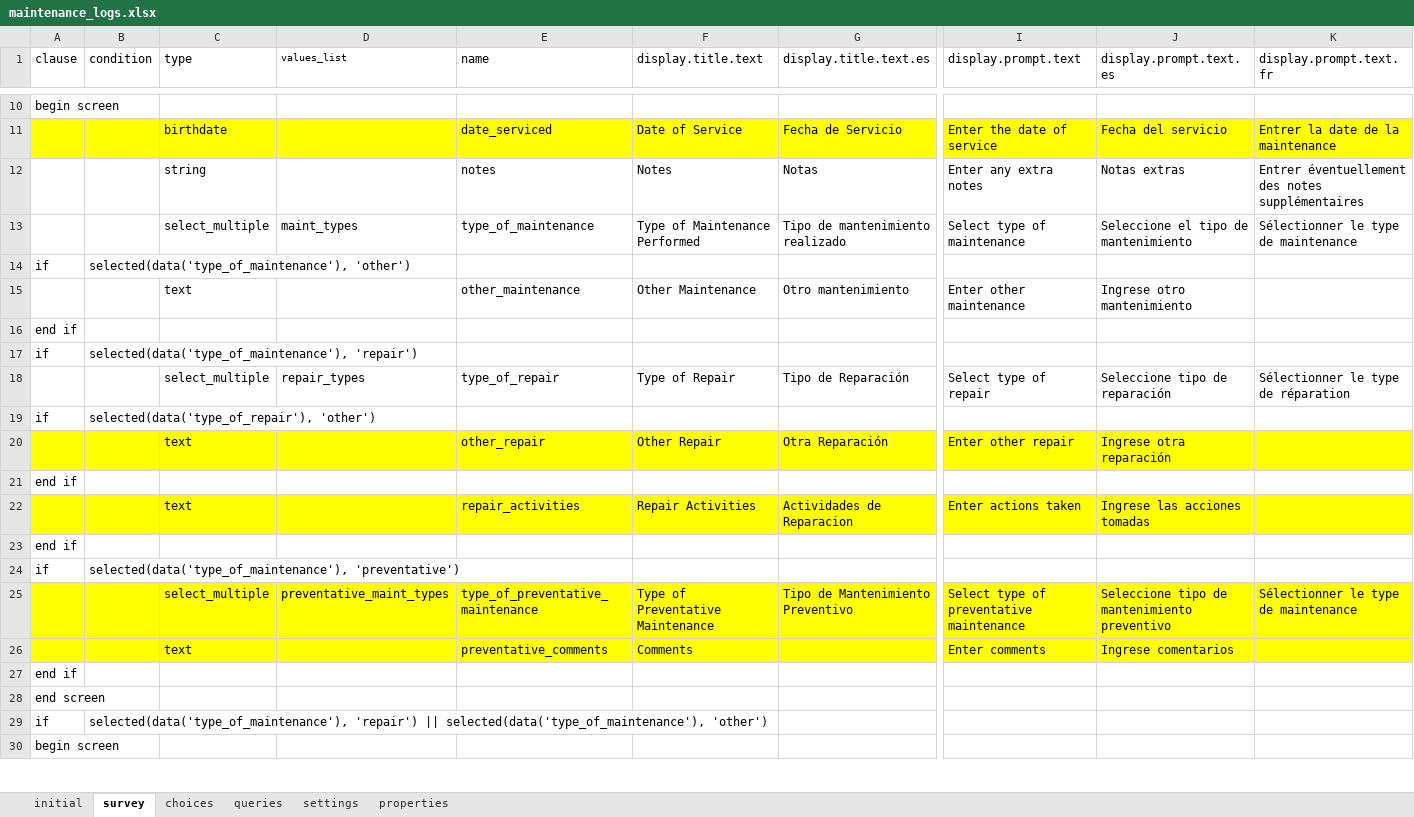
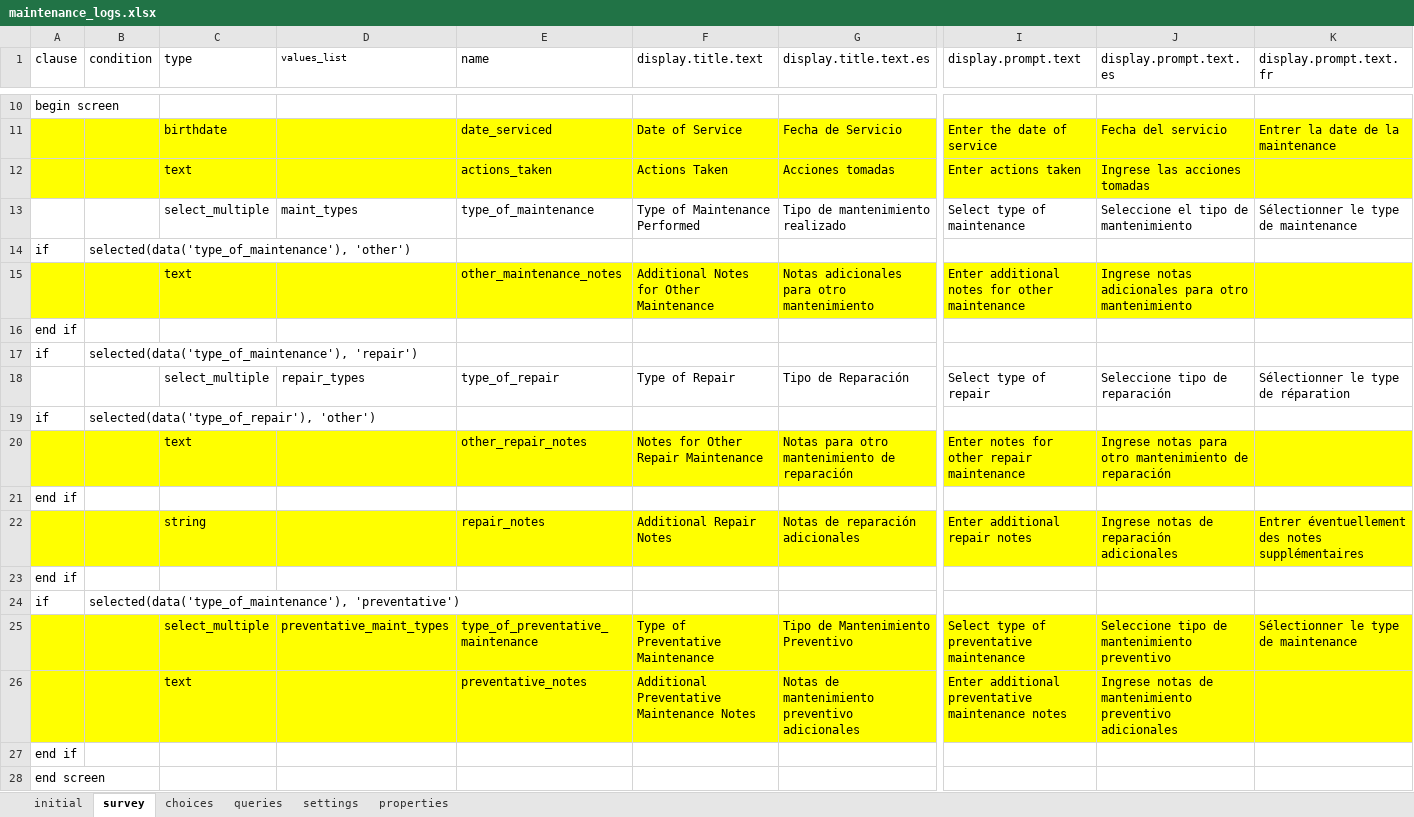
Before and after one commit to odk-x/app-designer, an Excel workbook: app/config/tables/maintenance_logs/forms/maintenance_logs/maintenance_logs.xlsx, sheet survey, drawn as a sheet; only a part is shown, gaps mark what is left out; the shorter side is filled out with more unchanged rows; values as stored, in another font and other column widths than the file's, no borders; removed rows and columns are numbered as before the commit, all else as after; rows hold the shown columns only; the diff names each change by its address in the sheet, - before the commit and + after, or states it on an @@ line.

```diff
--- a/app/config/tables/maintenance_logs/forms/maintenance_logs/maintenance_logs.xlsx (sheet survey)
+++ b/app/config/tables/maintenance_logs/forms/maintenance_logs/maintenance_logs.xlsx (sheet survey)
-row 12:  |  | string |  | notes | Notes | Notas | Enter any extra notes | Notas extras | Entrer éventuellement des notes supplémentaires
+row 12:  |  | text |  | actions_taken | Actions Taken | Acciones tomadas | Enter actions taken | Ingrese las acciones tomadas
-row 15:  |  | text |  | other_maintenance | Other Maintenance | Otro mantenimiento | Enter other maintenance | Ingrese otro mantenimiento
+row 15:  |  | text |  | other_maintenance_notes | Additional Notes for Other Maintenance | Notas adicionales para otro mantenimiento | Enter additional notes for other maintenance | Ingrese notas adicionales para otro mantenimiento
-row 20:  |  | text |  | other_repair | Other Repair | Otra Reparación | Enter other repair | Ingrese otra reparación
+row 20:  |  | text |  | other_repair_notes | Notes for Other Repair Maintenance | Notas para otro mantenimiento de reparación | Enter notes for other repair maintenance | Ingrese notas para otro mantenimiento de reparación
-row 22:  |  | text |  | repair_activities | Repair Activities | Actividades de Reparacion | Enter actions taken | Ingrese las acciones tomadas
+row 22:  |  | string |  | repair_notes | Additional Repair Notes | Notas de reparación adicionales | Enter additional repair notes | Ingrese notas de reparación adicionales | Entrer éventuellement des notes supplémentaires
-row 26:  |  | text |  | preventative_comments | Comments |  | Enter comments | Ingrese comentarios
+row 26:  |  | text |  | preventative_notes | Additional Preventative Maintenance Notes | Notas de mantenimiento preventivo adicionales | Enter additional preventative maintenance notes | Ingrese notas de mantenimiento preventivo adicionales
```
Also changed, not shown: app/config/tables/cold_room_maintenance_logs/forms/cold_room_maintenance_logs/cold_room_maintenance_logs.xlsx, 7 other files.
